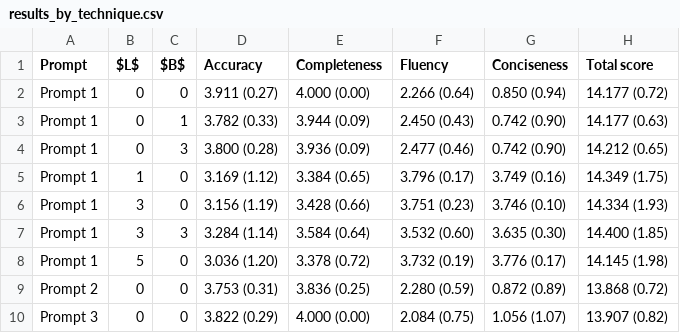
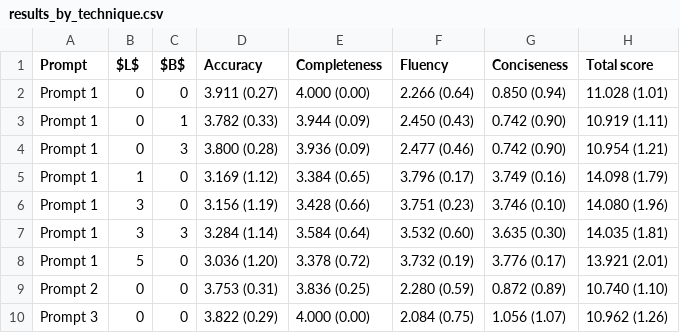
Before and after one commit to sibyl-dev/Explingo, a CSV file: full-experiment/results/results_by_technique.csv, drawn as a sheet.

```diff
--- a/full-experiment/results/results_by_technique.csv
+++ b/full-experiment/results/results_by_technique.csv
@@ -1,10 +1,10 @@
 Prompt,$L$,$B$,Accuracy,Completeness,Fluency,Conciseness,Total score
-Prompt 1,0,0,3.911 (0.27),4.000 (0.00),2.266 (0.64),0.850 (0.94),14.177 (0.72)
-Prompt 1,0,1,3.782 (0.33),3.944 (0.09),2.450 (0.43),0.742 (0.90),14.177 (0.63)
-Prompt 1,0,3,3.800 (0.28),3.936 (0.09),2.477 (0.46),0.742 (0.90),14.212 (0.65)
-Prompt 1,1,0,3.169 (1.12),3.384 (0.65),3.796 (0.17),3.749 (0.16),14.349 (1.75)
-Prompt 1,3,0,3.156 (1.19),3.428 (0.66),3.751 (0.23),3.746 (0.10),14.334 (1.93)
-Prompt 1,3,3,3.284 (1.14),3.584 (0.64),3.532 (0.60),3.635 (0.30),14.400 (1.85)
-Prompt 1,5,0,3.036 (1.20),3.378 (0.72),3.732 (0.19),3.776 (0.17),14.145 (1.98)
-Prompt 2,0,0,3.753 (0.31),3.836 (0.25),2.280 (0.59),0.872 (0.89),13.868 (0.72)
-Prompt 3,0,0,3.822 (0.29),4.000 (0.00),2.084 (0.75),1.056 (1.07),13.907 (0.82)
+Prompt 1,0,0,3.911 (0.27),4.000 (0.00),2.266 (0.64),0.850 (0.94),11.028 (1.01)
+Prompt 1,0,1,3.782 (0.33),3.944 (0.09),2.450 (0.43),0.742 (0.90),10.919 (1.11)
+Prompt 1,0,3,3.800 (0.28),3.936 (0.09),2.477 (0.46),0.742 (0.90),10.954 (1.21)
+Prompt 1,1,0,3.169 (1.12),3.384 (0.65),3.796 (0.17),3.749 (0.16),14.098 (1.79)
+Prompt 1,3,0,3.156 (1.19),3.428 (0.66),3.751 (0.23),3.746 (0.10),14.080 (1.96)
+Prompt 1,3,3,3.284 (1.14),3.584 (0.64),3.532 (0.60),3.635 (0.30),14.035 (1.81)
+Prompt 1,5,0,3.036 (1.20),3.378 (0.72),3.732 (0.19),3.776 (0.17),13.921 (2.01)
+Prompt 2,0,0,3.753 (0.31),3.836 (0.25),2.280 (0.59),0.872 (0.89),10.740 (1.10)
+Prompt 3,0,0,3.822 (0.29),4.000 (0.00),2.084 (0.75),1.056 (1.07),10.962 (1.26)
```
Also changed, not shown: full-experiment/results/cleaned_results.csv, full-experiment/results/results_by_dataset.csv, 3 other files.
